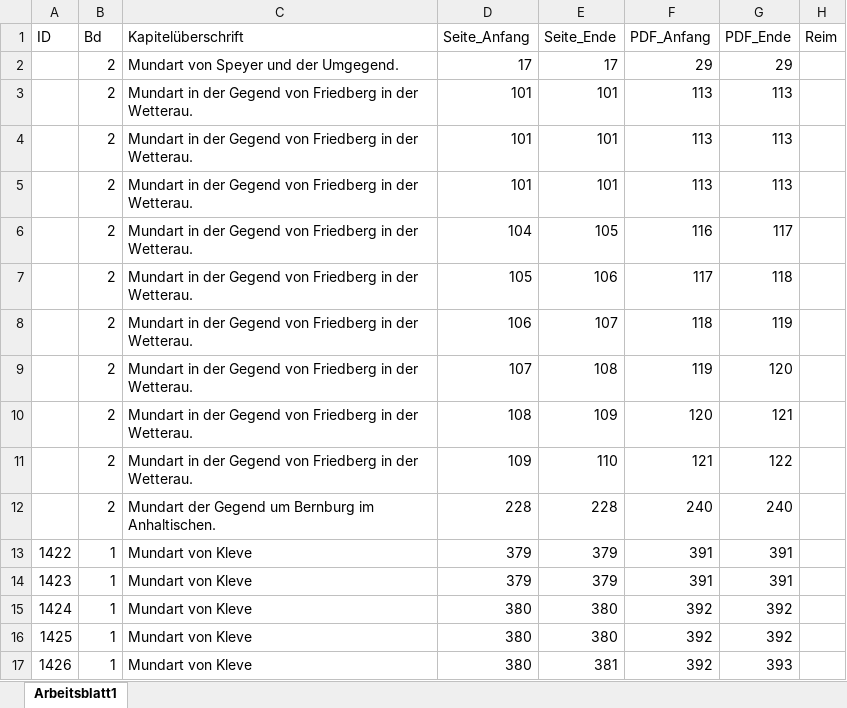
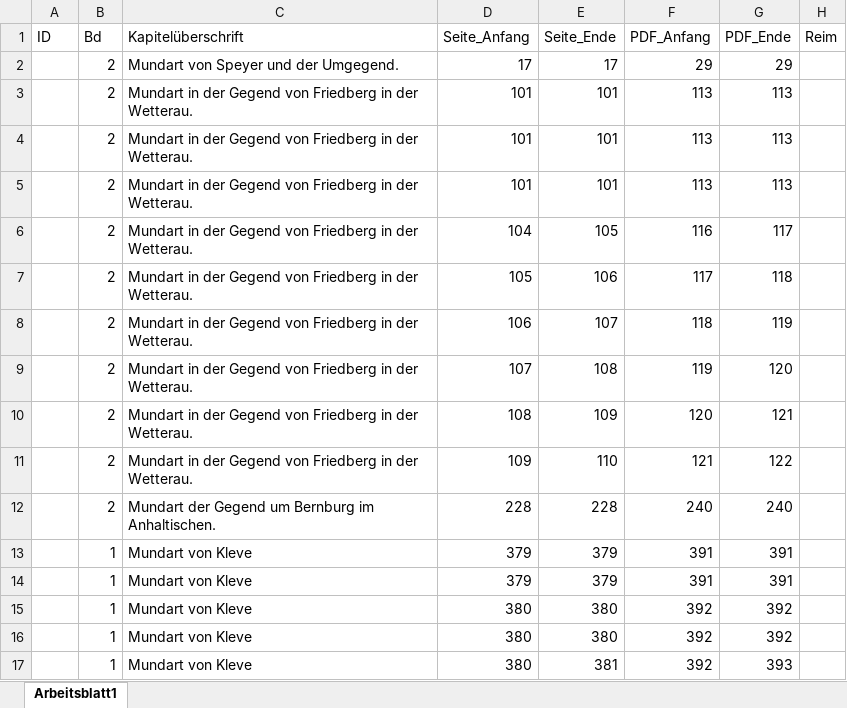
Before and after one commit to SchoenbergA/DWA, an Excel workbook: German_Tales/Data/Fehlende_Zeilen_AL.xlsx, sheet Arbeitsblatt1, drawn as a sheet; only a part is shown; values as stored, in another font and other column widths than the file's, no borders; the diff names each change by its address in the sheet, - before the commit and + after, or states it on an @@ line.

Commit message:
Update Fehlende_Zeilen_AL.xlsx

```diff
--- a/German_Tales/Data/Fehlende_Zeilen_AL.xlsx (sheet Arbeitsblatt1)
+++ b/German_Tales/Data/Fehlende_Zeilen_AL.xlsx (sheet Arbeitsblatt1)
-A13 (ID): 1422
+A13 (ID): (empty)
-A14 (ID): 1423
+A14 (ID): (empty)
-A15 (ID): 1424
+A15 (ID): (empty)
-A16 (ID): 1425
+A16 (ID): (empty)
-A17 (ID): 1426
+A17 (ID): (empty)
```
